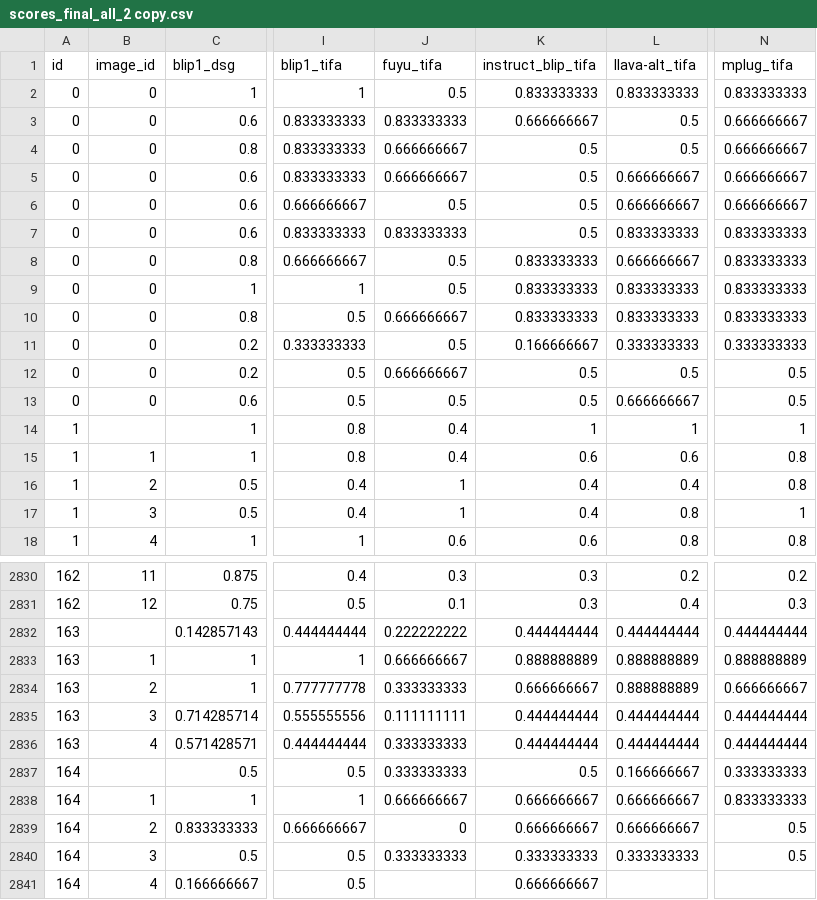
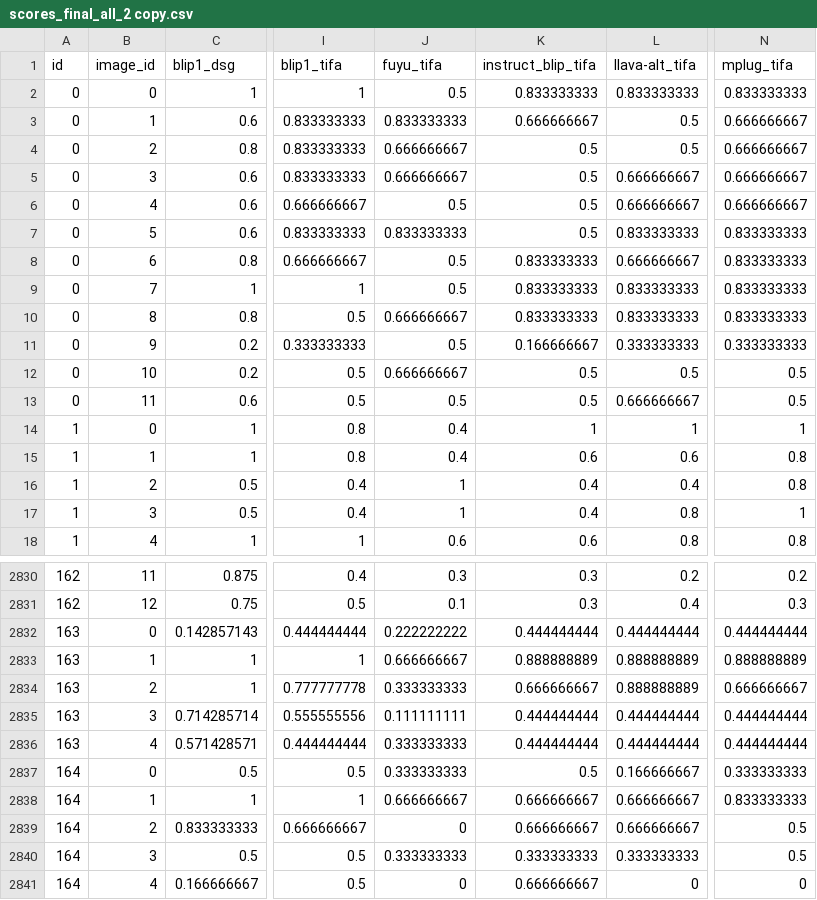
Before and after one commit to michaelsaxon/T2IScoreScore, a CSV file: output/scores_final_all_2 copy.csv, drawn as a sheet; only a part is shown, gaps mark what is left out; the diff covers the shown part only; the diff names each change by its address in the sheet, - before the commit and + after, or states it on an @@ line.

```diff
--- a/output/scores_final_all_2 copy.csv
+++ b/output/scores_final_all_2 copy.csv
-B3 (image_id): 0
+B3 (image_id): 1
-B4 (image_id): 0
+B4 (image_id): 2
-B5 (image_id): 0
+B5 (image_id): 3
-B6 (image_id): 0
+B6 (image_id): 4
-B7 (image_id): 0
+B7 (image_id): 5
-B8 (image_id): 0
+B8 (image_id): 6
-B9 (image_id): 0
+B9 (image_id): 7
-B10 (image_id): 0
+B10 (image_id): 8
-B11 (image_id): 0
+B11 (image_id): 9
-B12 (image_id): 0
+B12 (image_id): 10
-B13 (image_id): 0
+B13 (image_id): 11
-B14 (image_id): (empty)
+B14 (image_id): 0
-B2832 (image_id): (empty)
+B2832 (image_id): 0
-B2837 (image_id): (empty)
+B2837 (image_id): 0
-J2841 (fuyu_tifa): (empty)
+J2841 (fuyu_tifa): 0
-L2841 (llava-alt_tifa): (empty)
+L2841 (llava-alt_tifa): 0
-N2841 (mplug_tifa): (empty)
+N2841 (mplug_tifa): 0
```
Also changed, not shown: 161 edited cells elsewhere in this file, 17 other files.
